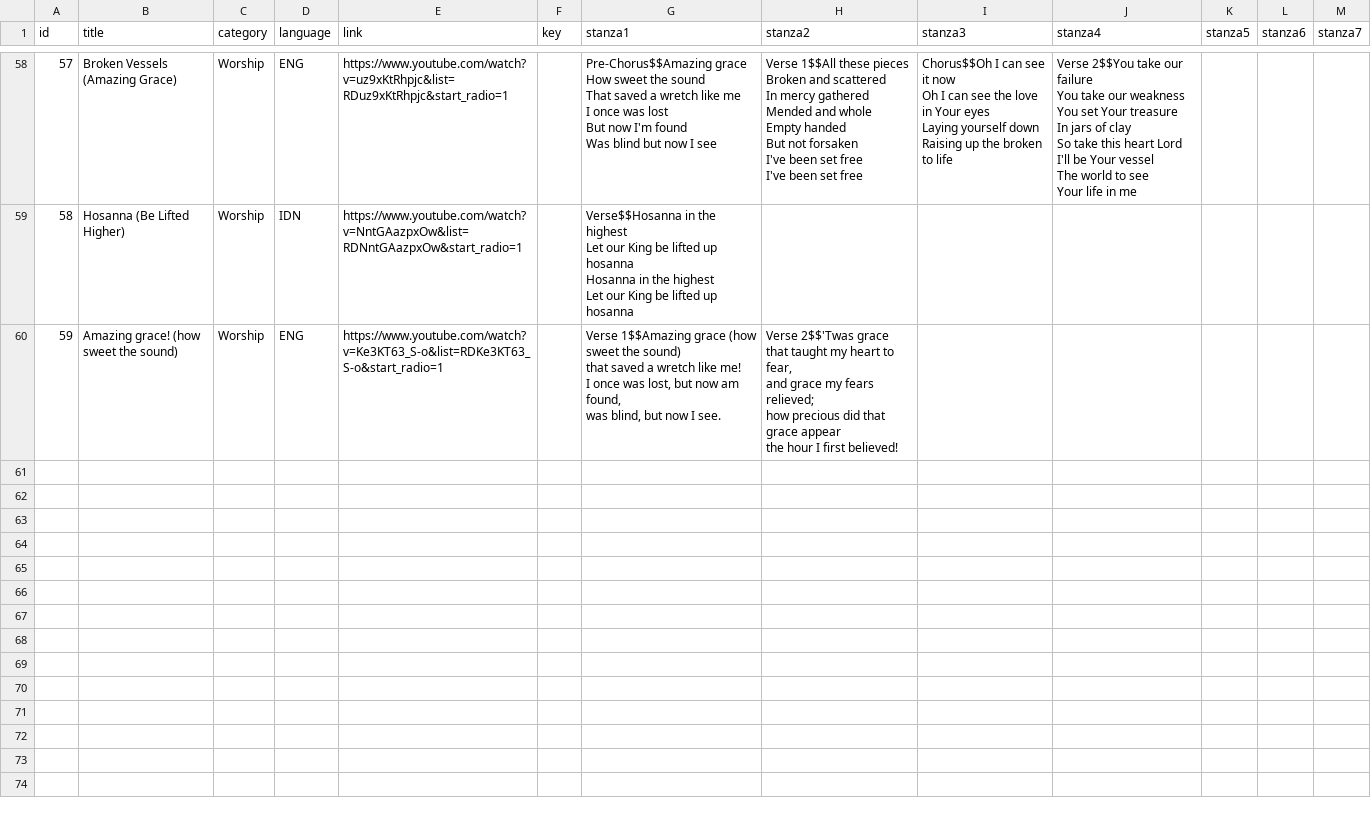
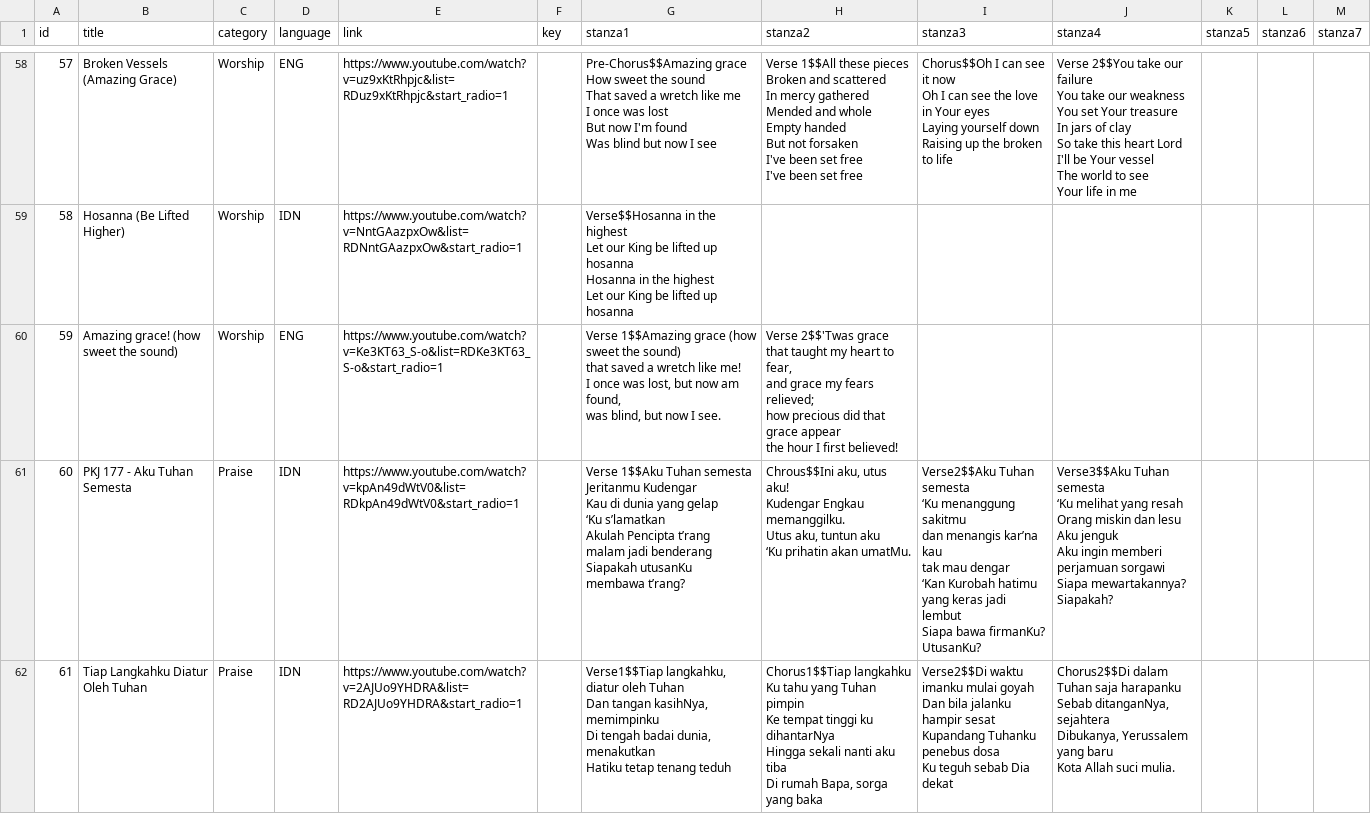
Before and after one commit to GrubbyJustSage12/perki-songbook, a CSV file: songs.csv, drawn as a sheet; only a part is shown, gaps mark what is left out; ↵ is a line break in a cell; the diff covers the shown part only; the diff names each change by its address in the sheet, - before the commit and + after, or states it on an @@ line.

Commit message:
Add files via upload

```diff
--- a/songs.csv
+++ b/songs.csv
+row 61: 60 | PKJ 177 - Aku Tuhan Semesta | Praise | IDN | https://www.youtube.com/watch?v=kpAn49dWtV0&list=RDkpAn49dWtV0&start_radio=1 |  | Verse 1$$Aku Tuhan semesta ↵ Jeritanmu Kudengar ↵ Kau di dunia yang gelap ↵ ‘Ku s’lamatkan ↵ Akulah Pencipta t’rang ↵ malam jadi benderang ↵ Siapakah utusanKu ↵ membawa t’rang? | Chrous$$Ini aku, utus aku! ↵ Kudengar Engkau memanggilku. ↵ Utus aku, tuntun aku ↵ ‘Ku prihatin akan umatMu. | Verse2$$Aku Tuhan semesta ↵ ‘Ku menanggung sakitmu ↵ dan menangis kar’na kau ↵ tak mau dengar ↵ ‘Kan Kurobah hatimu ↵ yang keras jadi lembut ↵ Siapa bawa firmanKu? ↵ UtusanKu? | Verse3$$Aku Tuhan semesta ↵ ‘Ku melihat yang resah ↵ Orang miskin dan lesu ↵ Aku jenguk ↵ Aku ingin memberi ↵ perjamuan sorgawi ↵ Siapa mewartakannya? ↵ Siapakah?
+row 62: 61 | Tiap Langkahku Diatur Oleh Tuhan | Praise | IDN | https://www.youtube.com/watch?v=2AJUo9YHDRA&list=RD2AJUo9YHDRA&start_radio=1 |  | Verse1$$Tiap langkahku, diatur oleh Tuhan ↵ Dan tangan kasihNya, memimpinku ↵ Di tengah badai dunia, menakutkan ↵ Hatiku tetap tenang teduh | Chorus1$$Tiap langkahku ↵ Ku tahu yang Tuhan pimpin ↵ Ke tempat tinggi ku dihantarNya ↵ Hingga sekali nanti aku tiba ↵ Di rumah Bapa, sorga yang baka | Verse2$$Di waktu imanku mulai goyah ↵ Dan bila jalanku hampir sesat ↵ Kupandang Tuhanku penebus dosa ↵ Ku teguh sebab Dia dekat | Chorus2$$Di dalam Tuhan saja harapanku ↵ Sebab ditanganNya, sejahtera ↵ Dibukanya, Yerussalem yang baru ↵ Kota Allah suci mulia.
```
Also changed, not shown: 2 added rows elsewhere in this file.
